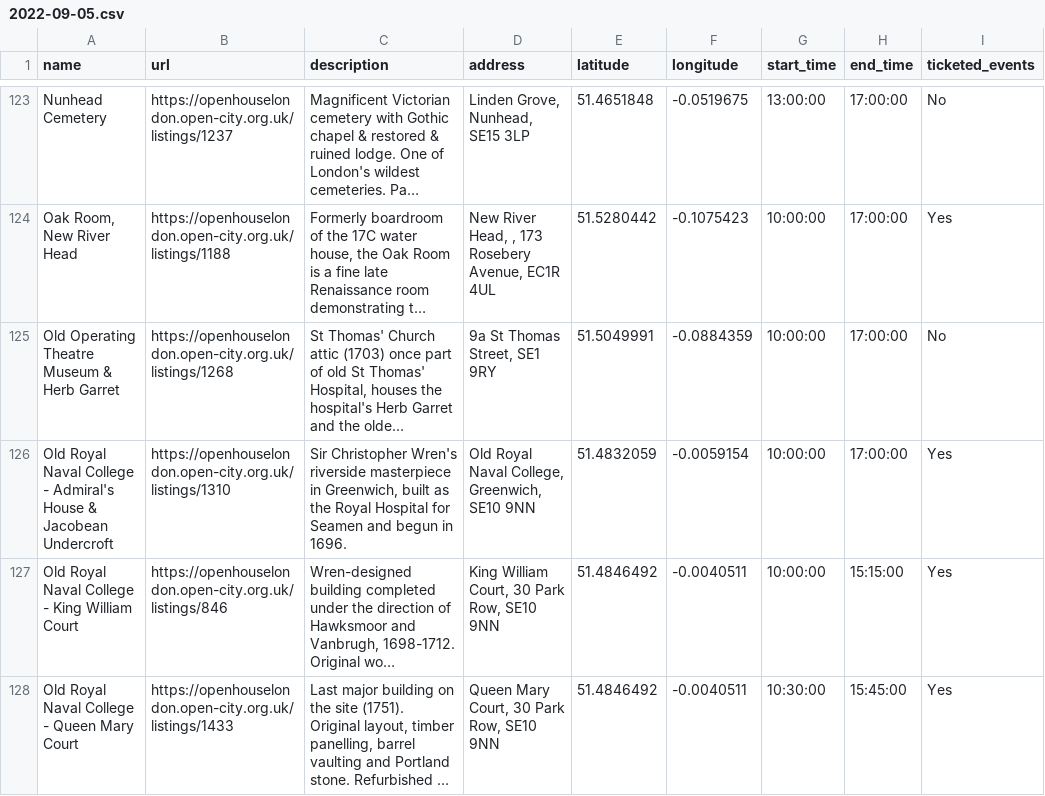
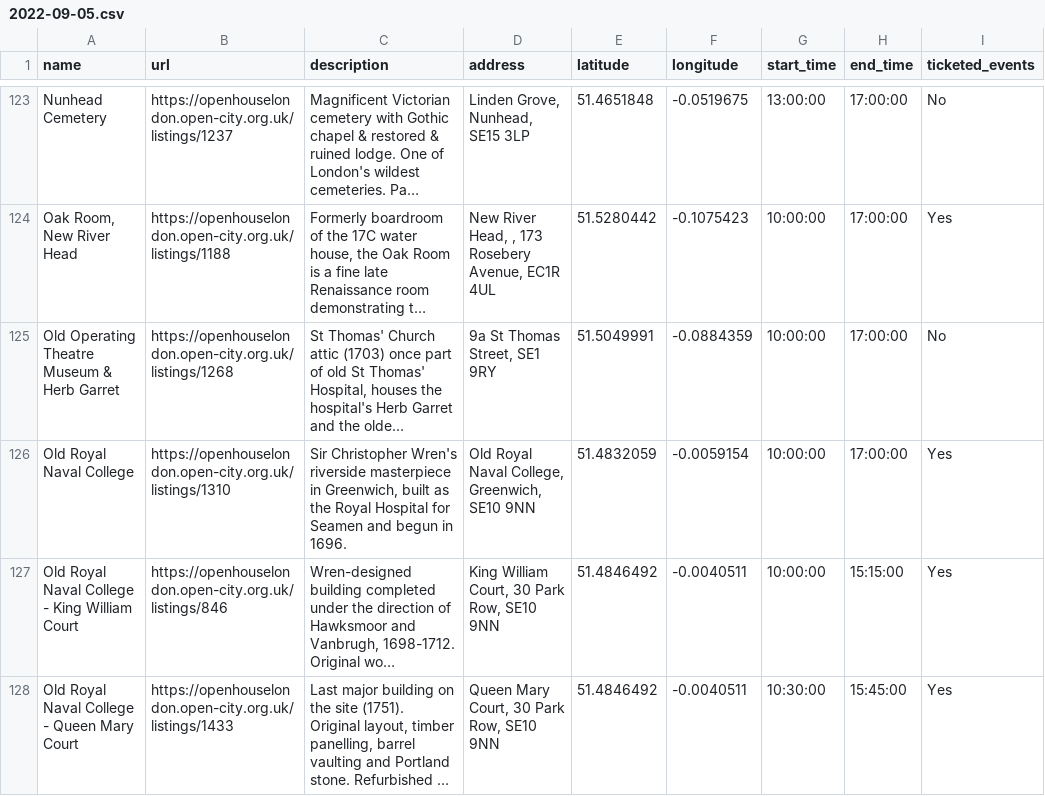
Before and after one commit to infrastructureclub/open-house-london-data, a CSV file: csv/2022/2022-09-05.csv, drawn as a sheet; only a part is shown, gaps mark what is left out; long unchanged cells end in …; the diff covers the shown part only; the diff names each change by its address in the sheet, - before the commit and + after, or states it on an @@ line.

```diff
--- a/csv/2022/2022-09-05.csv
+++ b/csv/2022/2022-09-05.csv
-A126 (name): Old Royal Naval College - Admiral's House & Jacobean Undercroft
+A126 (name): Old Royal Naval College
```
Also changed, not shown: 2 edited cells elsewhere in this file, csv/2022/2022-09-04.csv, 7 other files.
